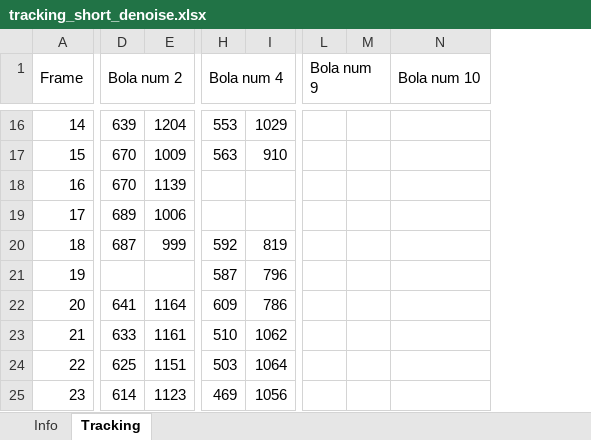
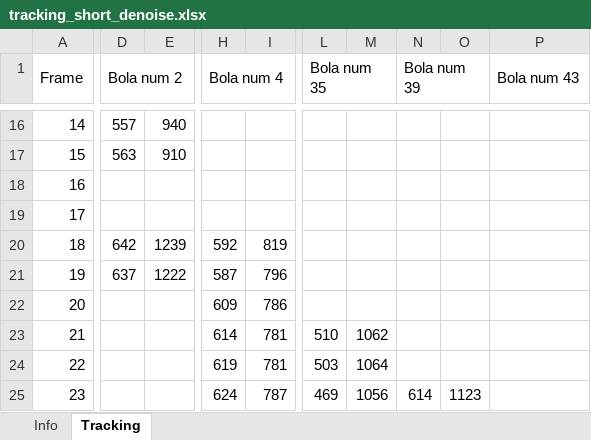
Before and after one commit to AlejandroAlonsoG/tfg_jugglingTrackingSiteswap, an Excel workbook: AlejandroAlonso/results/excels/tracking_short_denoise.xlsx, sheet Tracking, drawn as a sheet; only a part is shown, gaps mark what is left out; values as stored, in another font and other column widths than the file's, no borders; removed rows and columns are numbered as before the commit, all else as after; the diff covers the shown part only; the diff names each change by its address in the sheet, - before the commit and + after, or states it on an @@ line.

Commit message:
Mejoras al denoise, 1,2,3 del todo

```diff
--- a/AlejandroAlonso/results/excels/tracking_short_denoise.xlsx (sheet Tracking)
+++ b/AlejandroAlonso/results/excels/tracking_short_denoise.xlsx (sheet Tracking)
-column E, rows 16-25: 1204 | 1009 | 1139 | 1006 | 999 |  | 1164 | 1161 | 1151 | 1123
+column E, rows 16-21: 940 | 910 |  |  | 1239 | 1222
-column L (Bola num 9), empty
-column M, empty
-column N (Bola num 10), empty
+column L (Bola num 35), rows 23-25: 510 | 503 | 469
+column M, rows 23-25: 1062 | 1064 | 1056
+column N (Bola num 39), row 25: 614
+column O, row 25: 1123
+column P (Bola num 43), empty
-D16 (Bola num 2): 639
+D16 (Bola num 2): 557
-H16 (Bola num 4): 553
+H16 (Bola num 4): (empty)
-I16: 1029
+I16: (empty)
-D17 (Bola num 2): 670
+D17 (Bola num 2): 563
-H17 (Bola num 4): 563
+H17 (Bola num 4): (empty)
-I17: 910
+I17: (empty)
-D18 (Bola num 2): 670
+D18 (Bola num 2): (empty)
-D19 (Bola num 2): 689
+D19 (Bola num 2): (empty)
-D20 (Bola num 2): 687
+D20 (Bola num 2): 642
-D21 (Bola num 2): (empty)
+D21 (Bola num 2): 637
-D22 (Bola num 2): 641
+D22 (Bola num 2): (empty)
-D23 (Bola num 2): 633
+D23 (Bola num 2): (empty)
-H23 (Bola num 4): 510
+H23 (Bola num 4): 614
-I23: 1062
+I23: 781
-D24 (Bola num 2): 625
+D24 (Bola num 2): (empty)
-H24 (Bola num 4): 503
+H24 (Bola num 4): 619
-I24: 1064
+I24: 781
-D25 (Bola num 2): 614
+D25 (Bola num 2): (empty)
-H25 (Bola num 4): 469
+H25 (Bola num 4): 624
-I25: 1056
+I25: 787
```
Also changed, not shown: 4 added columns, 2 removed columns and 212 edited cells elsewhere in this sheet, sheet Info, 3 other files.
